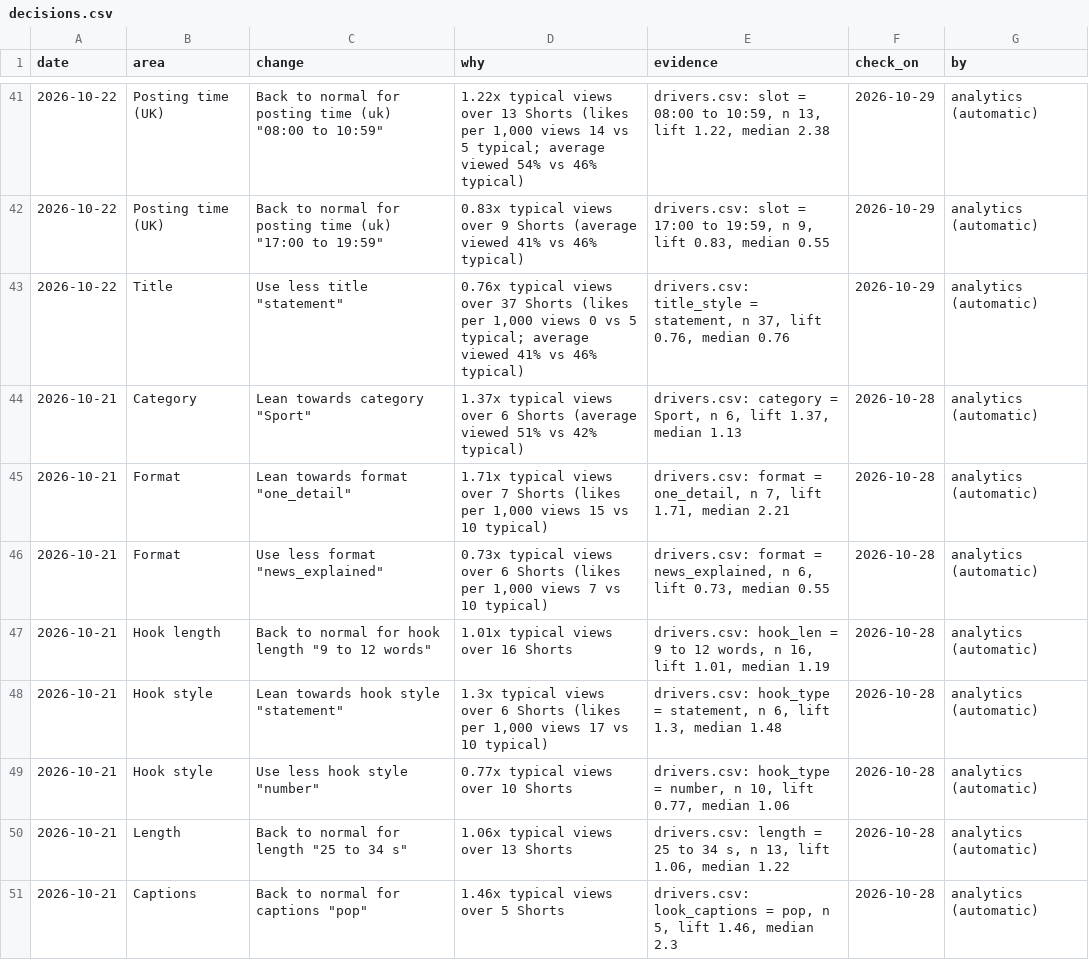
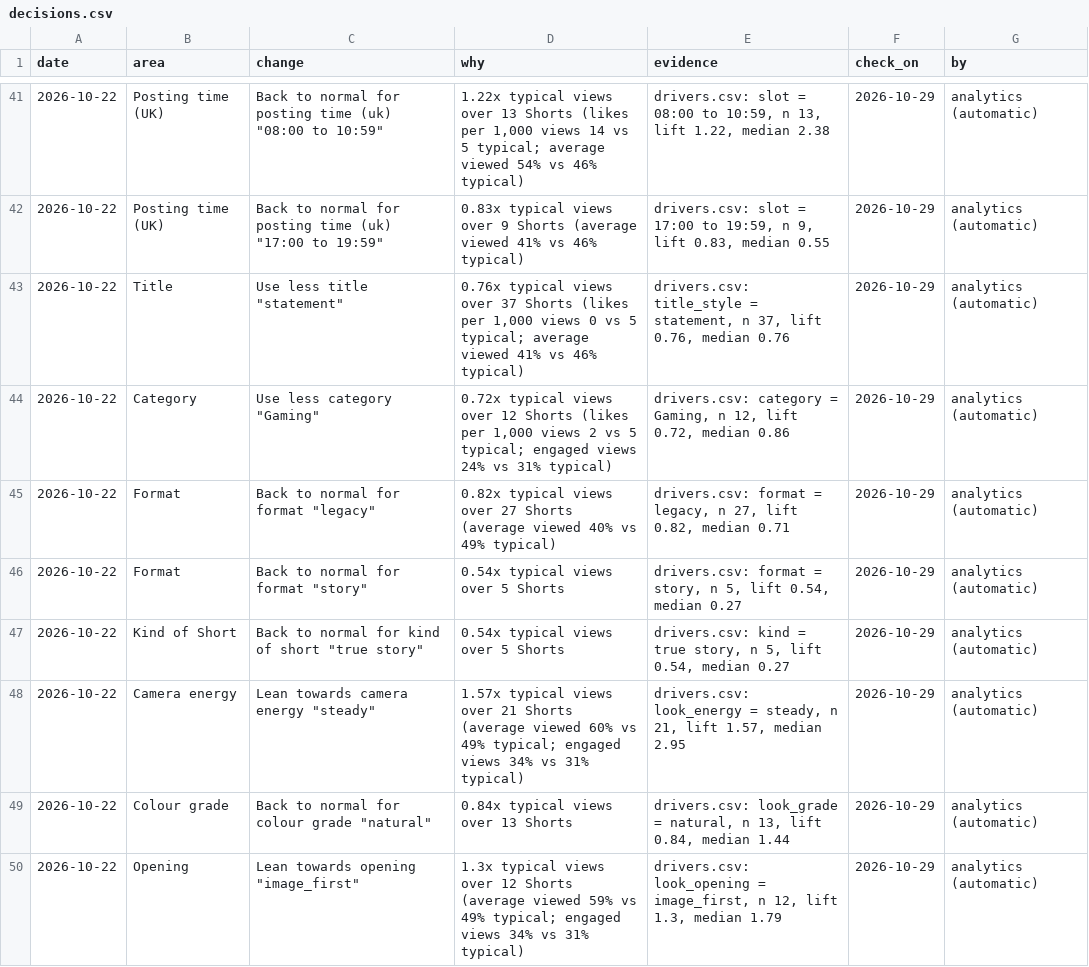
Before and after one commit to quickplay-studio/quickplay-autopilot, a CSV file: analytics/decisions.csv, drawn as a sheet; only a part is shown, gaps mark what is left out; the shorter side is filled out with more unchanged rows; the diff covers the shown part only; the diff names each change by its address in the sheet, - before the commit and + after, or states it on an @@ line.

```diff
--- a/analytics/decisions.csv
+++ b/analytics/decisions.csv
+row 44: 2026-10-22 | Category | Use less category "Gaming" | 0.72x typical views over 12 Shorts (likes per 1,000 views 2 vs 5 typical; engaged views 24% vs 31% typical) | drivers.csv: category = Gaming, n 12, lift 0.72, median 0.86 | 2026-10-29 | analytics (automatic)
+row 45: 2026-10-22 | Format | Back to normal for format "legacy" | 0.82x typical views over 27 Shorts (average viewed 40% vs 49% typical) | drivers.csv: format = legacy, n 27, lift 0.82, median 0.71 | 2026-10-29 | analytics (automatic)
+row 46: 2026-10-22 | Format | Back to normal for format "story" | 0.54x typical views over 5 Shorts | drivers.csv: format = story, n 5, lift 0.54, median 0.27 | 2026-10-29 | analytics (automatic)
+row 47: 2026-10-22 | Kind of Short | Back to normal for kind of short "true story" | 0.54x typical views over 5 Shorts | drivers.csv: kind = true story, n 5, lift 0.54, median 0.27 | 2026-10-29 | analytics (automatic)
+row 48: 2026-10-22 | Camera energy | Lean towards camera energy "steady" | 1.57x typical views over 21 Shorts (average viewed 60% vs 49% typical; engaged views 34% vs 31% typical) | drivers.csv: look_energy = steady, n 21, lift 1.57, median 2.95 | 2026-10-29 | analytics (automatic)
+row 49: 2026-10-22 | Colour grade | Back to normal for colour grade "natural" | 0.84x typical views over 13 Shorts | drivers.csv: look_grade = natural, n 13, lift 0.84, median 1.44 | 2026-10-29 | analytics (automatic)
+row 50: 2026-10-22 | Opening | Lean towards opening "image_first" | 1.3x typical views over 12 Shorts (average viewed 59% vs 49% typical; engaged views 34% vs 31% typical) | drivers.csv: look_opening = image_first, n 12, lift 1.3, median 1.79 | 2026-10-29 | analytics (automatic)
```
Also changed, not shown: 6 added rows elsewhere in this file, analytics/audience.csv, analytics/drivers.csv, 26 other files.
